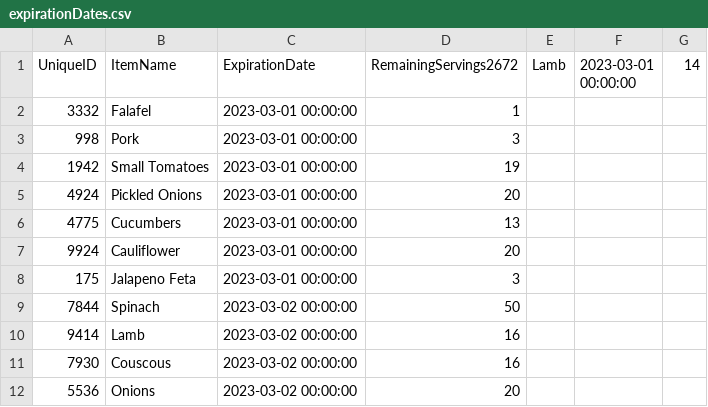
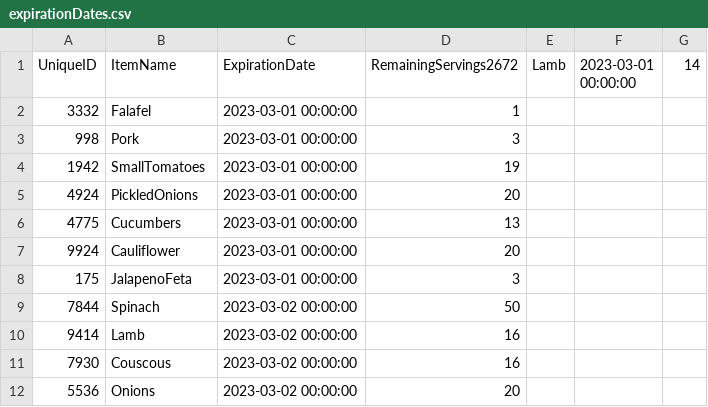
Before and after one commit to CSCE315-Spring23/CSCE315_Project3_11, a CSV file: Python_Scripts/expirationDates.csv, drawn as a sheet; only a part is shown; the diff covers the shown part only.

```diff
--- a/Python_Scripts/expirationDates.csv
+++ b/Python_Scripts/expirationDates.csv
@@ -4,2 +4,2 @@ UniqueID,ItemName,ExpirationDate,RemainingServings2672, Lamb, 2023-03-01 00:00:0
-1942, Small Tomatoes, 2023-03-01 00:00:00, 19
-4924, Pickled Onions, 2023-03-01 00:00:00, 20
+1942,SmallTomatoes,2023-03-01 00:00:00,19
+4924,PickledOnions,2023-03-01 00:00:00,20
@@ -8 +8 @@ UniqueID,ItemName,ExpirationDate,RemainingServings2672, Lamb, 2023-03-01 00:00:0
-175, Jalapeno Feta, 2023-03-01 00:00:00, 3
+175,JalapenoFeta,2023-03-01 00:00:00,3
```
Also changed, not shown: 12 edited cells elsewhere in this file, 1 other file.
